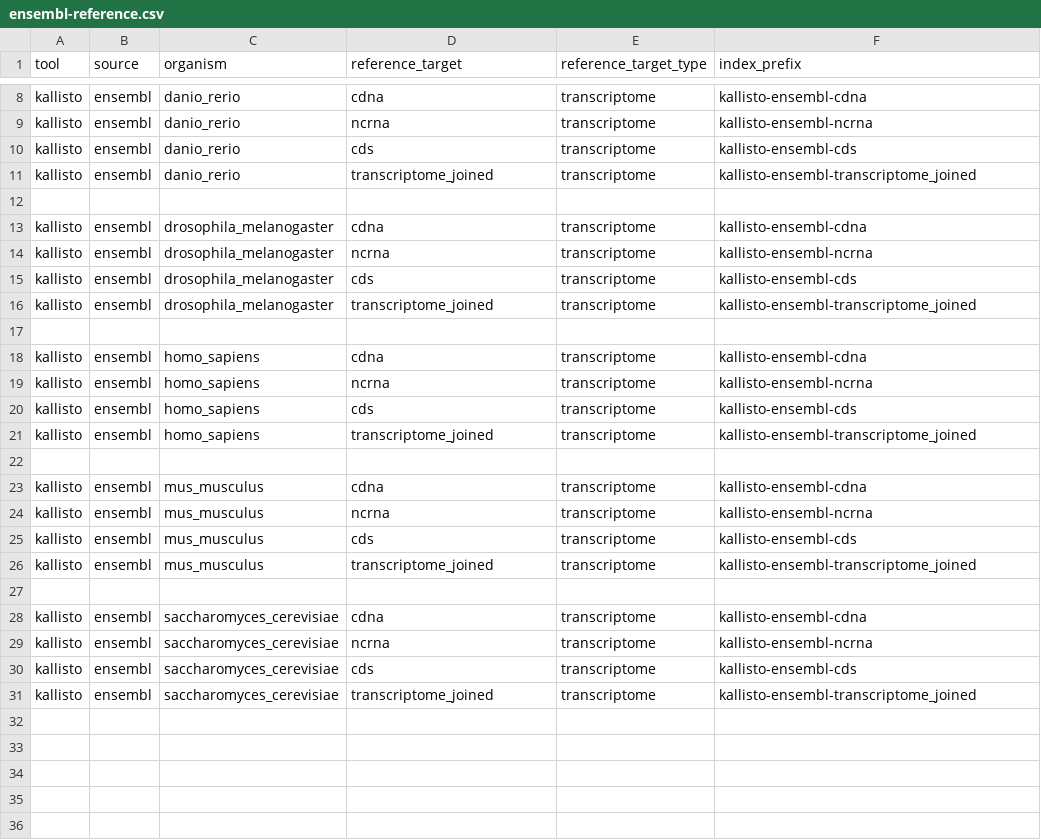
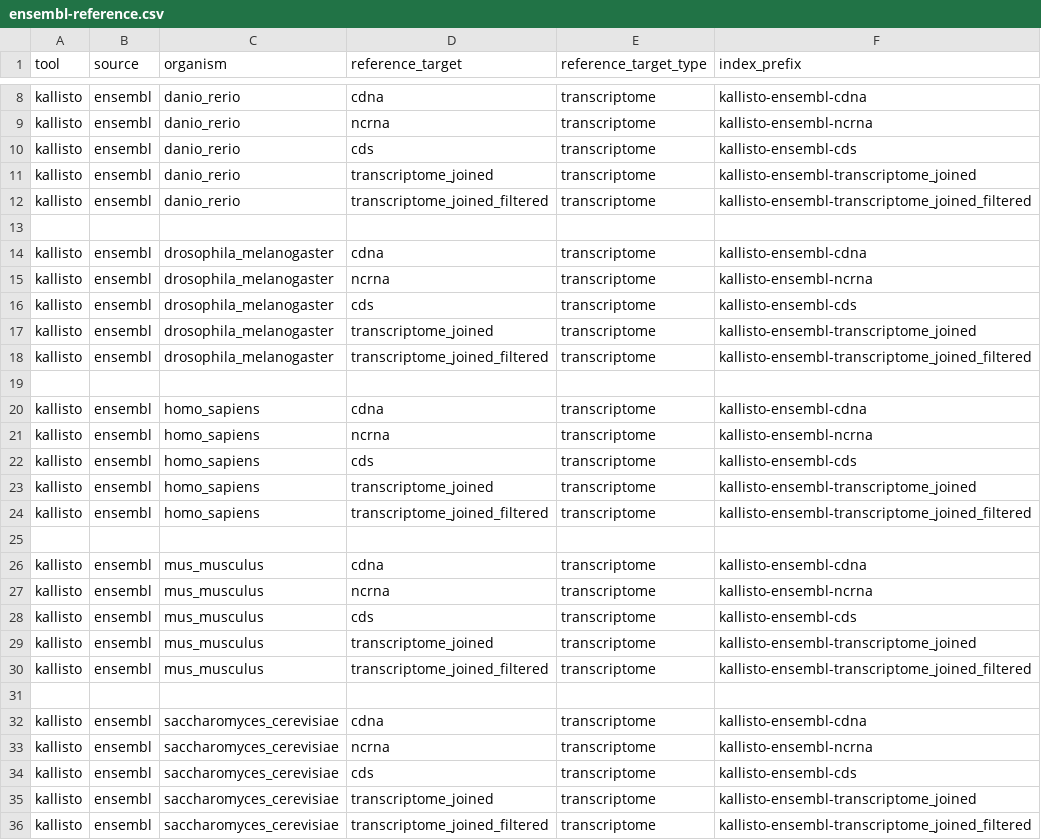
Before and after one commit to mdibl/pipeline-prep, a CSV file: tools/kallisto/ensembl-reference.csv, drawn as a sheet; only a part is shown, gaps mark what is left out; the diff names each change by its address in the sheet, - before the commit and + after, or states it on an @@ line.

Commit message:
Added transcriptome_joined_filtered* dataset to kallisto indexer

```diff
--- a/tools/kallisto/ensembl-reference.csv
+++ b/tools/kallisto/ensembl-reference.csv
+row 12: kallisto | ensembl | danio_rerio | transcriptome_joined_filtered | transcriptome | kallisto-ensembl-transcriptome_joined_filtered
+row 18: kallisto | ensembl | drosophila_melanogaster | transcriptome_joined_filtered | transcriptome | kallisto-ensembl-transcriptome_joined_filtered
+row 24: kallisto | ensembl | homo_sapiens | transcriptome_joined_filtered | transcriptome | kallisto-ensembl-transcriptome_joined_filtered
+row 30: kallisto | ensembl | mus_musculus | transcriptome_joined_filtered | transcriptome | kallisto-ensembl-transcriptome_joined_filtered
+row 36: kallisto | ensembl | saccharomyces_cerevisiae | transcriptome_joined_filtered | transcriptome | kallisto-ensembl-transcriptome_joined_filtered
```
